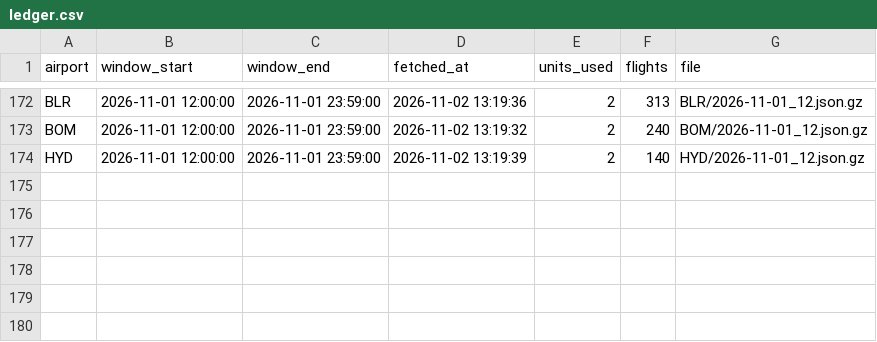
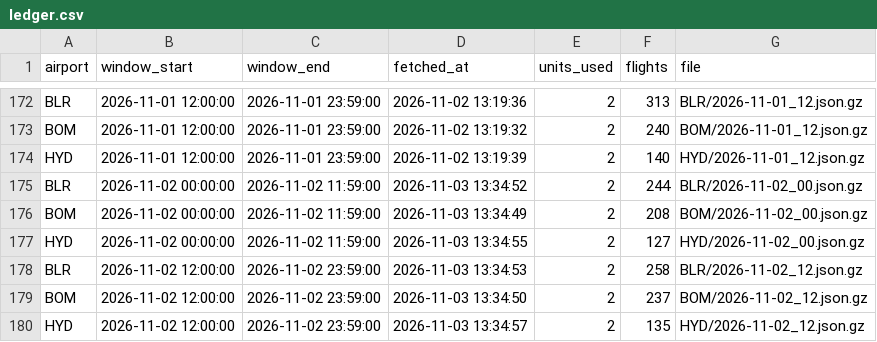
Before and after one commit to KashishSharma05/DelayLens, a CSV file: data/api_calls/ledger.csv, drawn as a sheet; only a part is shown, gaps mark what is left out; the diff names each change by its address in the sheet, - before the commit and + after, or states it on an @@ line.

```diff
--- a/data/api_calls/ledger.csv
+++ b/data/api_calls/ledger.csv
+row 175: BLR | 2026-11-02 00:00:00 | 2026-11-02 11:59:00 | 2026-11-03 13:34:52 | 2 | 244 | BLR/2026-11-02_00.json.gz
+row 176: BOM | 2026-11-02 00:00:00 | 2026-11-02 11:59:00 | 2026-11-03 13:34:49 | 2 | 208 | BOM/2026-11-02_00.json.gz
+row 177: HYD | 2026-11-02 00:00:00 | 2026-11-02 11:59:00 | 2026-11-03 13:34:55 | 2 | 127 | HYD/2026-11-02_00.json.gz
+row 178: BLR | 2026-11-02 12:00:00 | 2026-11-02 23:59:00 | 2026-11-03 13:34:53 | 2 | 258 | BLR/2026-11-02_12.json.gz
+row 179: BOM | 2026-11-02 12:00:00 | 2026-11-02 23:59:00 | 2026-11-03 13:34:50 | 2 | 237 | BOM/2026-11-02_12.json.gz
+row 180: HYD | 2026-11-02 12:00:00 | 2026-11-02 23:59:00 | 2026-11-03 13:34:57 | 2 | 135 | HYD/2026-11-02_12.json.gz
```
Also changed, not shown: app/data/daily_summary.csv, app/data/flight_punctuality.csv, 24 other files.
